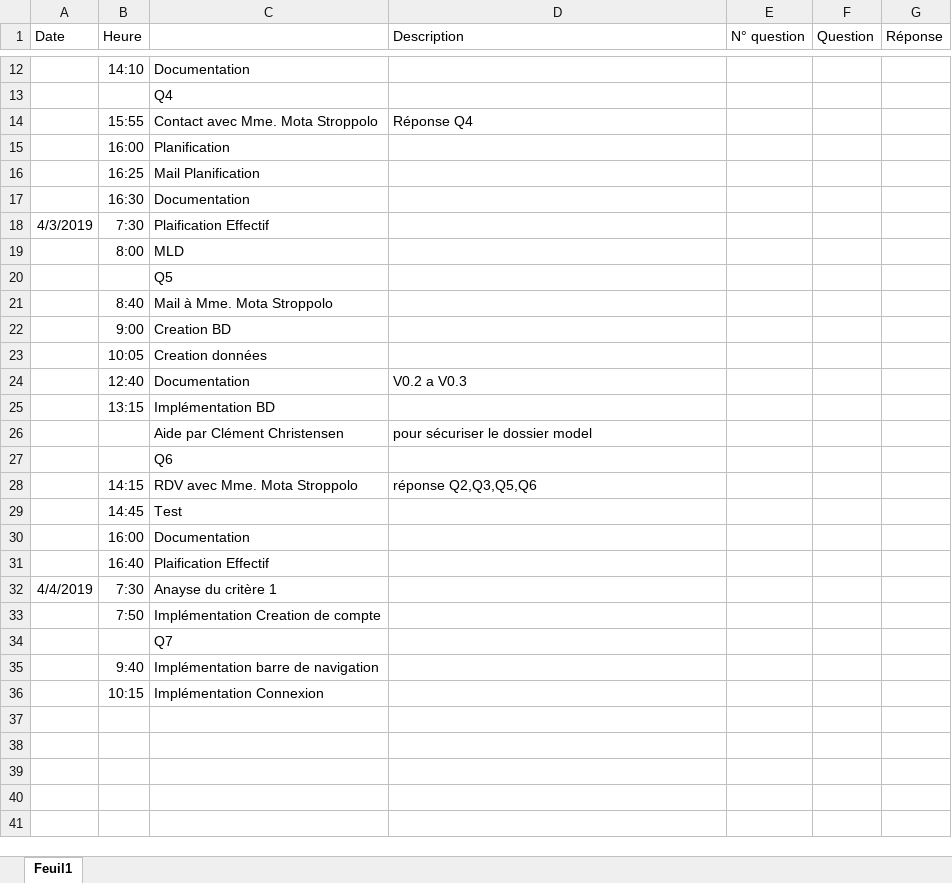
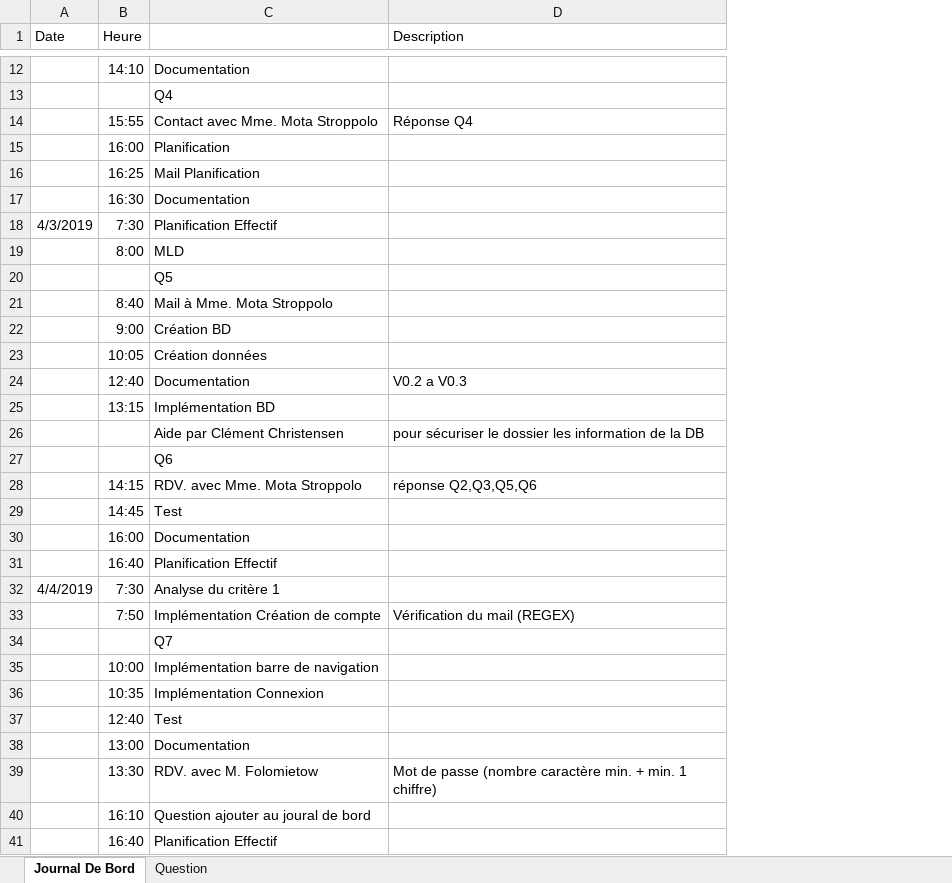
Before and after one commit to zabraf/TalesOfTheTavern, an Excel workbook: JournalDeBord.xlsx, sheet Journal De Bord, drawn as a sheet; only a part is shown, gaps mark what is left out; values as stored, in another font and other column widths than the file's, no borders; removed rows and columns are numbered as before the commit, all else as after; the diff covers the shown part only; the diff names each change by its address in the sheet, - before the commit and + after, or states it on an @@ line.

Commit message:
Modified Backlog + technical documentation + logbook + Real pLanning

```diff
--- a/JournalDeBord.xlsx (sheet Journal De Bord)
+++ b/JournalDeBord.xlsx (sheet Journal De Bord)
-sheet tab: Feuil1
+sheet tab: Journal De Bord
+sheet tab: Question
-column E (N° question), empty
-column F (Question), empty
-column G (Réponse), empty
-C18: Plaification Effectif
+C18: Planification Effectif
-C22: Creation BD
+C22: Création BD
-C23: Creation données
+C23: Création données
-D26 (Description): pour sécuriser le dossier model
+D26 (Description): pour sécuriser le dossier les information de la DB
-C28: RDV avec Mme. Mota Stroppolo
+C28: RDV. avec Mme. Mota Stroppolo
-C31: Plaification Effectif
+C31: Planification Effectif
-C32: Anayse du critère 1
+C32: Analyse du critère 1
-C33: Implémentation Creation de compte
+C33: Implémentation Création de compte
-D33 (Description): (empty)
+D33 (Description): Vérification du mail (REGEX)
-B35 (Heure): 9:40
+B35 (Heure): 10:00
-B36 (Heure): 10:15
+B36 (Heure): 10:35
+row 37:  | 12:40 | Test
+row 38:  | 13:00 | Documentation
+row 39:  | 13:30 | RDV. avec M. Folomietow | Mot de passe (nombre caractère min. + min. 1 chiffre)
+row 40:  | 16:10 | Question ajouter au joural de bord
+row 41:  | 16:40 | Planification Effectif
```
Also changed, not shown: 1 edited cell elsewhere in this sheet, Backlog.xlsx, 3 other files.
